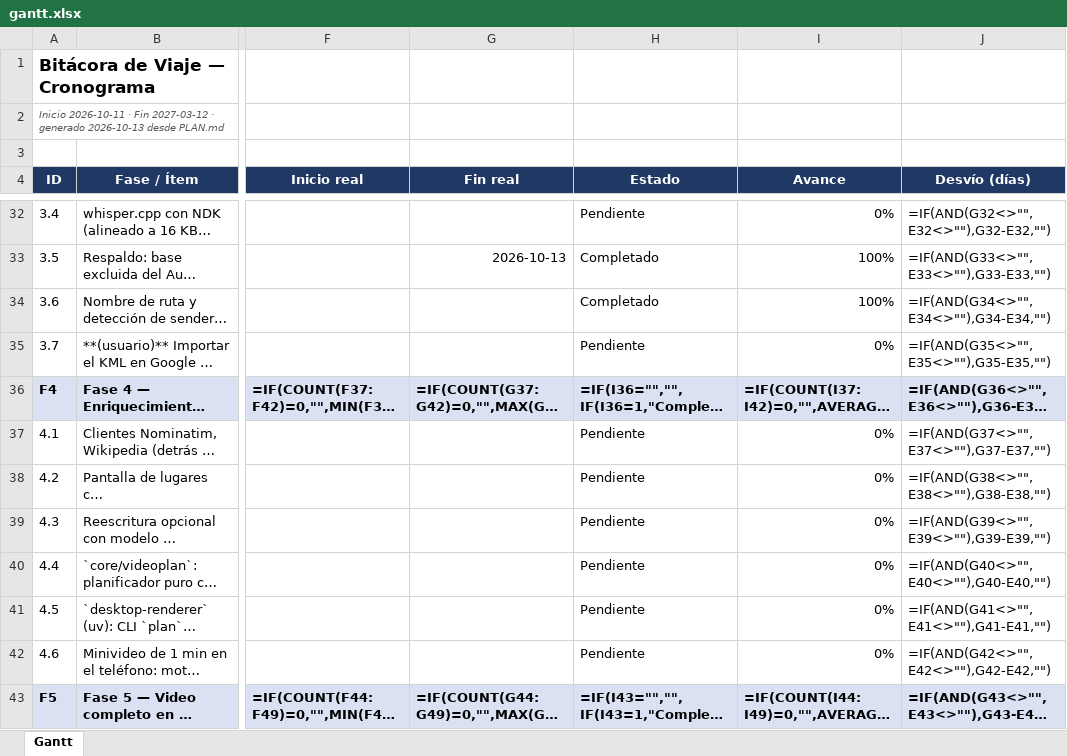
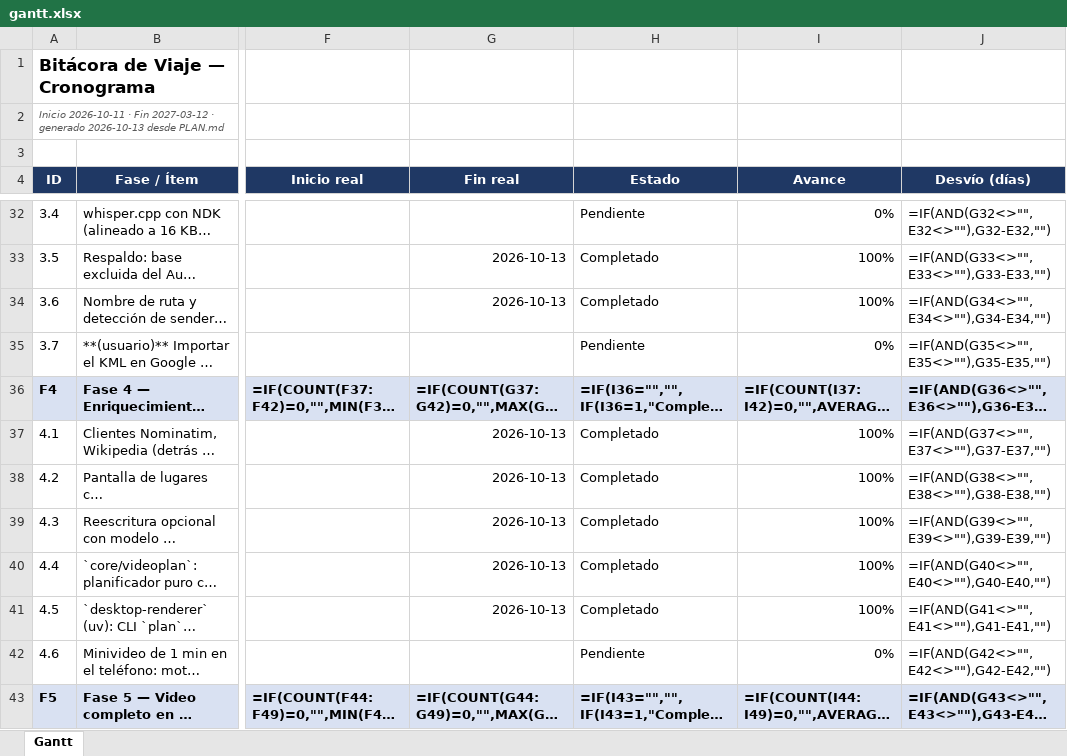
Before and after one commit to coloaguirre/app_viajes, an Excel workbook: reports/gantt.xlsx, sheet Gantt, drawn as a sheet; only a part is shown, gaps mark what is left out; long unchanged cells end in …; values as stored, in another font and other column widths than the file's, no borders; formulas without a stored value are shown as written; conditional formats not drawn; the diff names each change by its address in the sheet, - before the commit and + after, or states it on an @@ line.

```diff
--- a/reports/gantt.xlsx (sheet Gantt)
+++ b/reports/gantt.xlsx (sheet Gantt)
-G34 (Fin real): (empty)
+G34 (Fin real): 2026-10-13
-G37:G41 (Fin real): (empty)
+G37:G41 (Fin real): 2026-10-13
-H37:H41 (Estado): Pendiente
+H37:H41 (Estado): Completado
-I37:I41 (Avance): 0%
+I37:I41 (Avance): 100%
```
